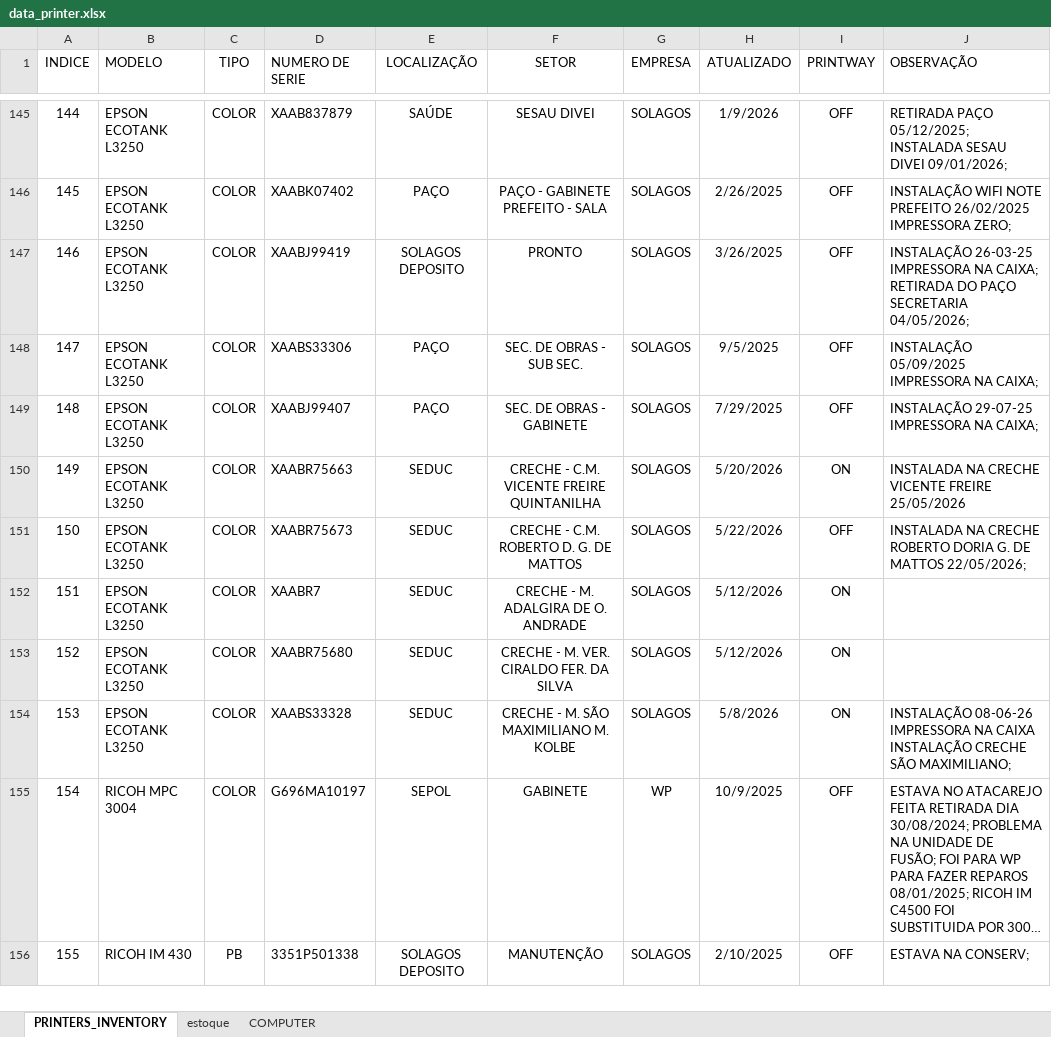
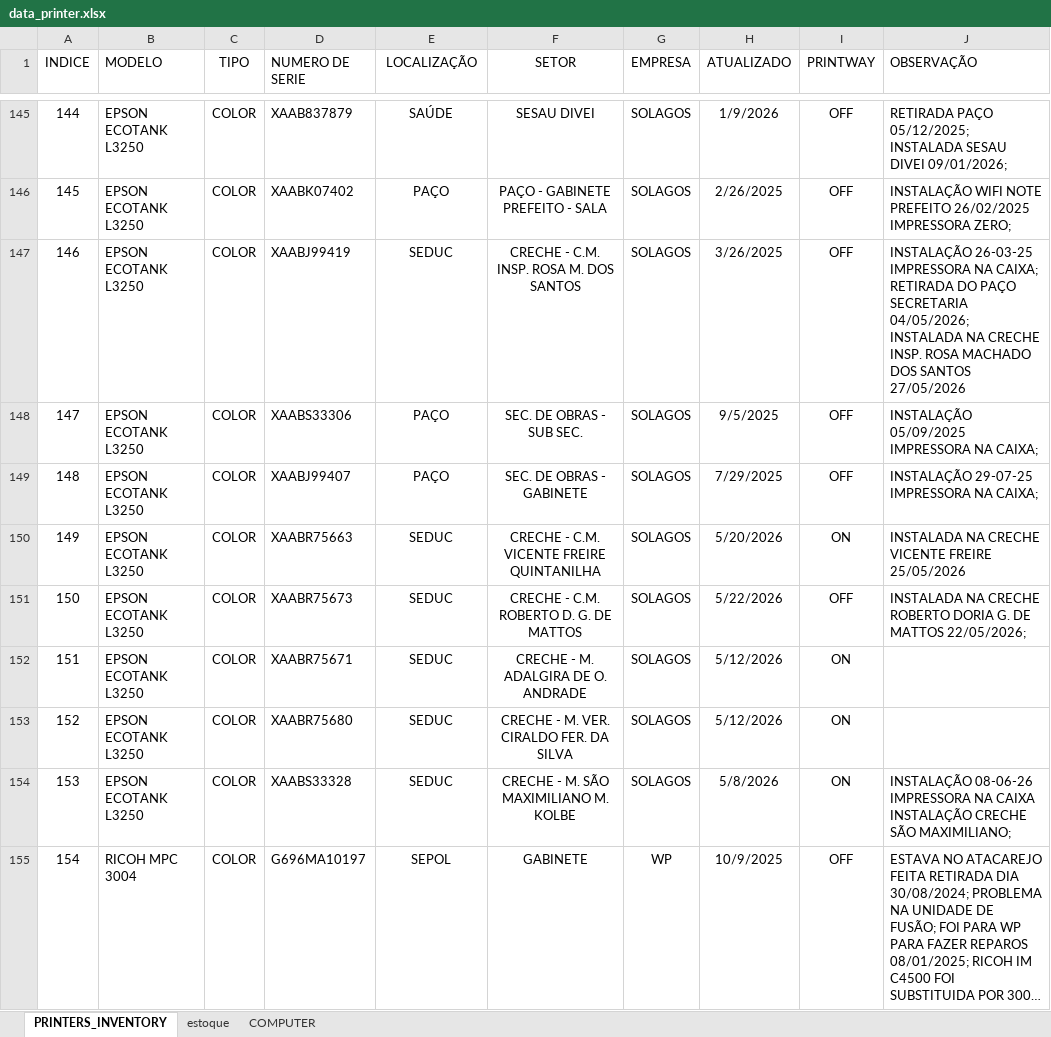
Before and after one commit to flavio-foa-dev/excel, an Excel workbook: data_printer.xlsx, sheet PRINTERS_INVENTORY, drawn as a sheet; only a part is shown, gaps mark what is left out; the shorter side is filled out with more unchanged rows; long unchanged cells end in …; values as stored, in another font and other column widths than the file's, no borders; conditional formats and table styles not drawn; the diff names each change by its address in the sheet, - before the commit and + after, or states it on an @@ line.

Commit message:
add Flavio

```diff
--- a/data_printer.xlsx (sheet PRINTERS_INVENTORY)
+++ b/data_printer.xlsx (sheet PRINTERS_INVENTORY)
-E147 (LOCALIZAÇÃO): SOLAGOS DEPOSITO
+E147 (LOCALIZAÇÃO): SEDUC
-F147 (SETOR): PRONTO
+F147 (SETOR): CRECHE - C.M. INSP. ROSA M. DOS SANTOS
-J147 (OBSERVAÇÃO): …SECRETARIA 04/05/2026;
+J147 (OBSERVAÇÃO): …SECRETARIA 04/05/2026; INSTALADA NA CRECHE INSP. ROSA MACHADO DOS SANTOS 27/05/2026
-D152 (NUMERO DE SERIE): XAABR7
+D152 (NUMERO DE SERIE): XAABR75671
```
